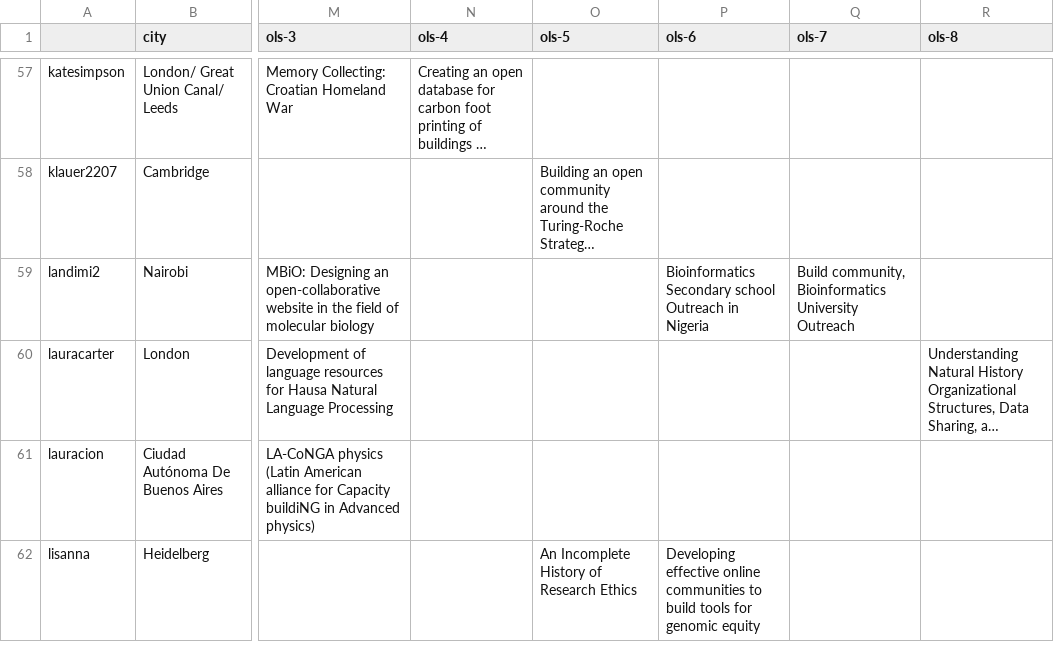
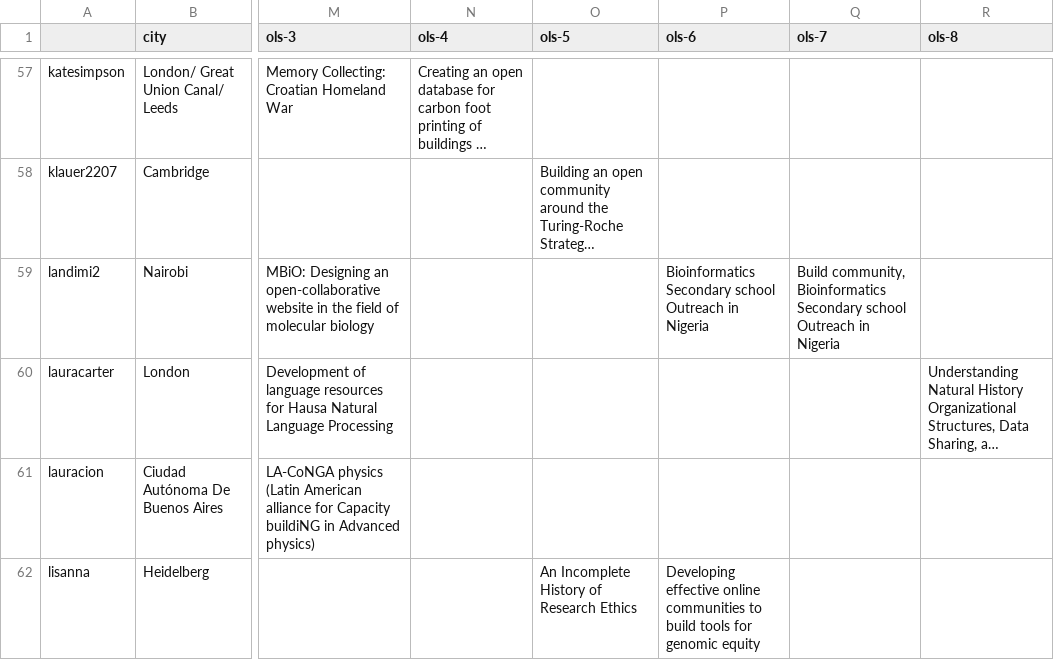
Before and after one commit to open-life-science/open-life-science.github.io, a CSV file: _data/artifacts/openseeds/roles/mentor.csv, drawn as a sheet; only a part is shown, gaps mark what is left out; long unchanged cells end in …; the diff names each change by its address in the sheet, - before the commit and + after, or states it on an @@ line.

```diff
--- a/_data/artifacts/openseeds/roles/mentor.csv
+++ b/_data/artifacts/openseeds/roles/mentor.csv
-Q59 (ols-7): …community, Bioinformatics University Outreach
+Q59 (ols-7): …community, Bioinformatics Secondary school Outreach in Nigeria
```
Also changed, not shown: _data/artifacts/openseeds/people.csv, _data/artifacts/openseeds/projects.csv, 2 other files.
